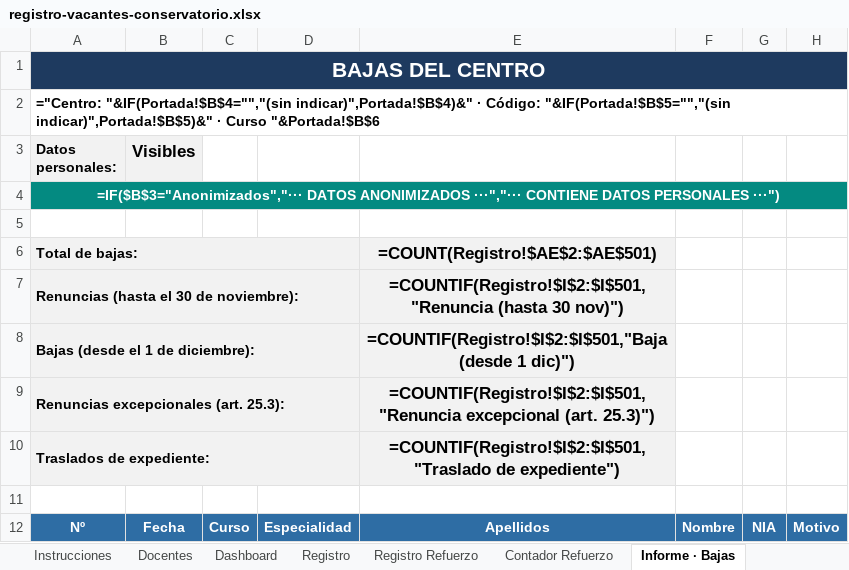
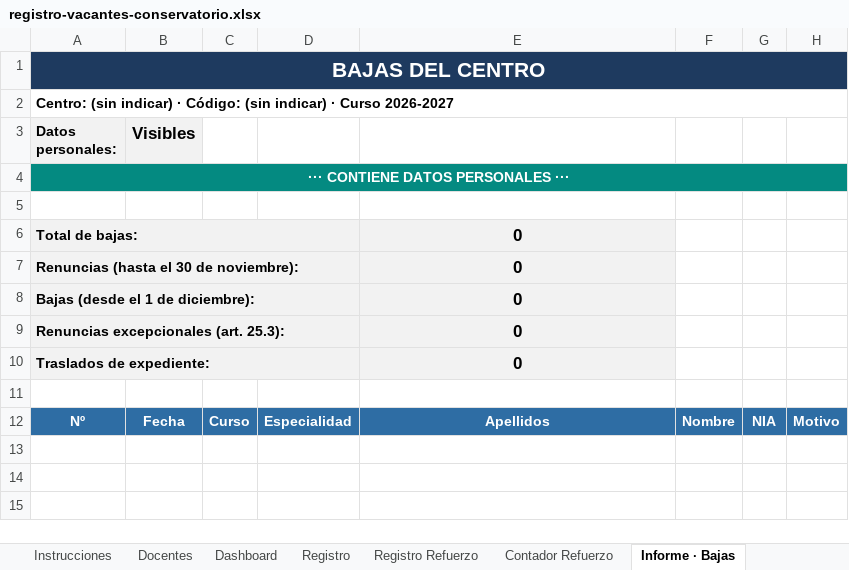
Before and after one commit to JLMirallesB/registro-vacantes-conservatorio, an Excel workbook: registro-vacantes-conservatorio.xlsx, sheet Informe · Bajas, drawn as a sheet; only a part is shown; values as stored, in another font and other column widths than the file's, no borders; formulas without a stored value are shown as written; conditional formats not drawn; the diff covers the shown part only; the diff names each change by its address in the sheet, - before the commit and + after, or states it on an @@ line.

```diff
--- a/registro-vacantes-conservatorio.xlsx (sheet Informe · Bajas)
+++ b/registro-vacantes-conservatorio.xlsx (sheet Informe · Bajas)
-A2 (Datos personales:): ="Centro: "&IF(Portada!$B$4="","(sin indicar)",Portada!$B$4)&" · Código: "&IF(Portada!$B$5="","(sin indicar)",Portada!$B$5)&" · Curso "&Portada!$B$6
+A2 (Datos personales:): Centro: (sin indicar) · Código: (sin indicar) · Curso 2026-2027
-A4 (Datos personales:): =IF($B$3="Anonimizados","··· DATOS ANONIMIZADOS ···","··· CONTIENE DATOS PERSONALES ···")
+A4 (Datos personales:): ··· CONTIENE DATOS PERSONALES ···
-E6: =COUNT(Registro!$AE$2:$AE$501)
+E6: 0
-E7: =COUNTIF(Registro!$I$2:$I$501,"Renuncia (hasta 30 nov)")
+E7: 0
-E8: =COUNTIF(Registro!$I$2:$I$501,"Baja (desde 1 dic)")
+E8: 0
-E9: =COUNTIF(Registro!$I$2:$I$501,"Renuncia excepcional (art. 25.3)")
+E9: 0
-E10: =COUNTIF(Registro!$I$2:$I$501,"Traslado de expediente")
+E10: 0
```
Also changed, not shown: 151 removed rows elsewhere in this sheet, sheet Registro, sheet Informe · Horas disponibles, sheet Informe · Capacidad ociosa, sheet Informe · Refuerzos, sheet Informe · Horas por docente, sheet Registro Refuerzo, 5 more sheets, hidden cells, 4 other files.
